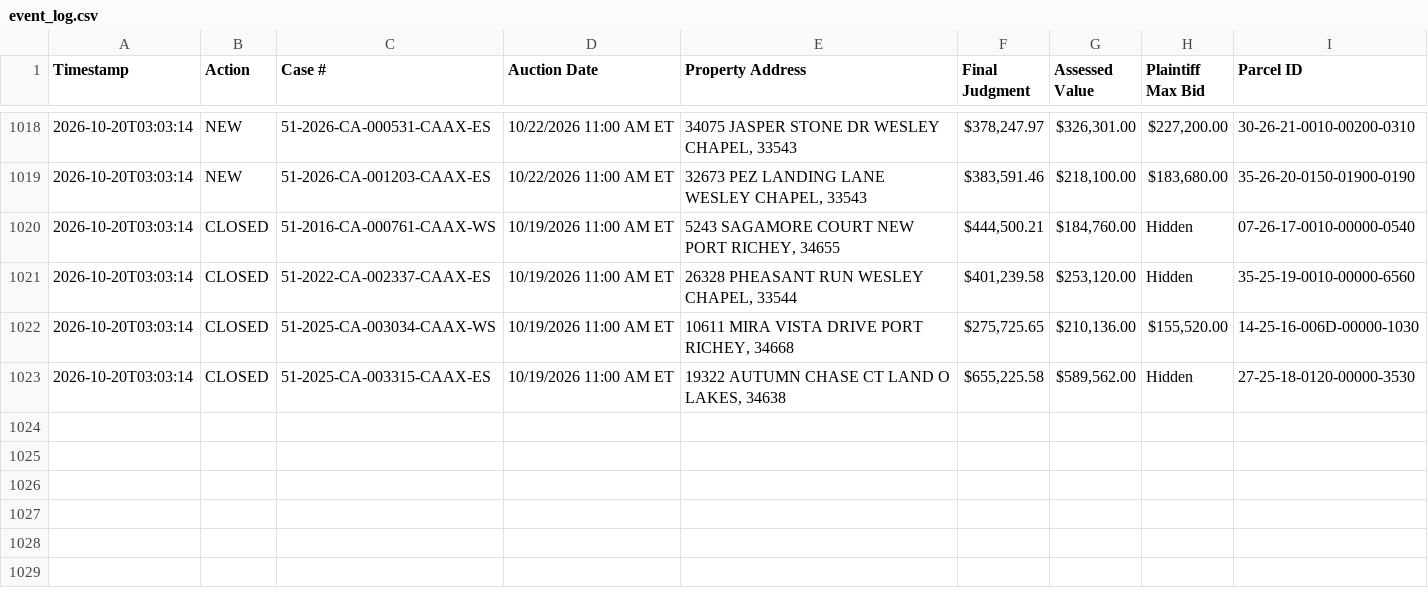
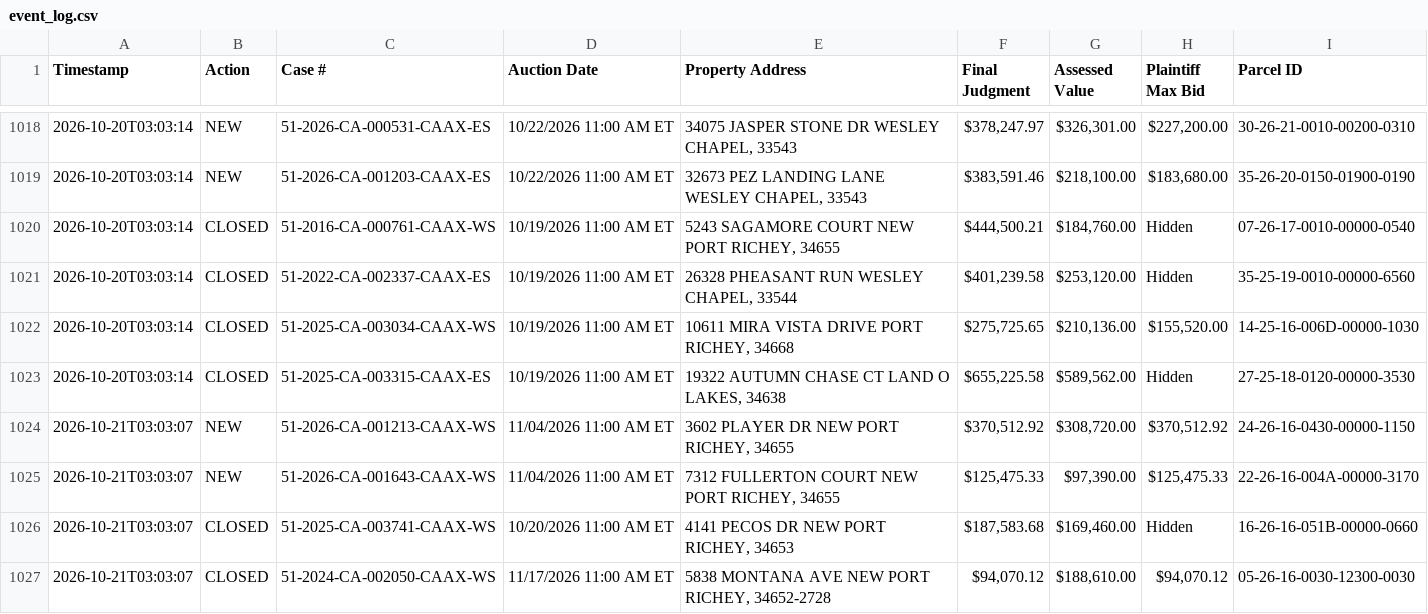
Before and after one commit to figlesias7/realforeclose-pasco, a CSV file: data/event_log.csv, drawn as a sheet; only a part is shown, gaps mark what is left out.

```diff
--- a/data/event_log.csv
+++ b/data/event_log.csv
@@ -1023 +1023,5 @@ Timestamp,Action,Case #,Auction Date,Property Address,Final Judgment,Assessed Va
 2026-10-20T03:03:14,CLOSED,51-2025-CA-003315-CAAX-ES,10/19/2026 11:00 AM ET,"19322 AUTUMN CHASE CT LAND O LAKES, 34638","$655,225.58","$589,562.00",Hidden,27-25-18-0120-00000-3530
+2026-10-21T03:03:07,NEW,51-2026-CA-001213-CAAX-WS,11/04/2026 11:00 AM ET,"3602 PLAYER DR NEW PORT RICHEY, 34655","$370,512.92","$308,720.00","$370,512.92",24-26-16-0430-00000-1150
+2026-10-21T03:03:07,NEW,51-2026-CA-001643-CAAX-WS,11/04/2026 11:00 AM ET,"7312 FULLERTON COURT NEW PORT RICHEY, 34655","$125,475.33","$97,390.00","$125,475.33",22-26-16-004A-00000-3170
+2026-10-21T03:03:07,CLOSED,51-2025-CA-003741-CAAX-WS,10/20/2026 11:00 AM ET,"4141 PECOS DR NEW PORT RICHEY, 34653","$187,583.68","$169,460.00",Hidden,16-26-16-051B-00000-0660
+2026-10-21T03:03:07,CLOSED,51-2024-CA-002050-CAAX-WS,11/17/2026 11:00 AM ET,"5838 MONTANA AVE NEW PORT RICHEY, 34652-2728","$94,070.12","$188,610.00","$94,070.12",05-26-16-0030-12300-0030
```
Also changed, not shown: data/active_foreclosures.csv, data/all_seen.csv, 3 other files.
